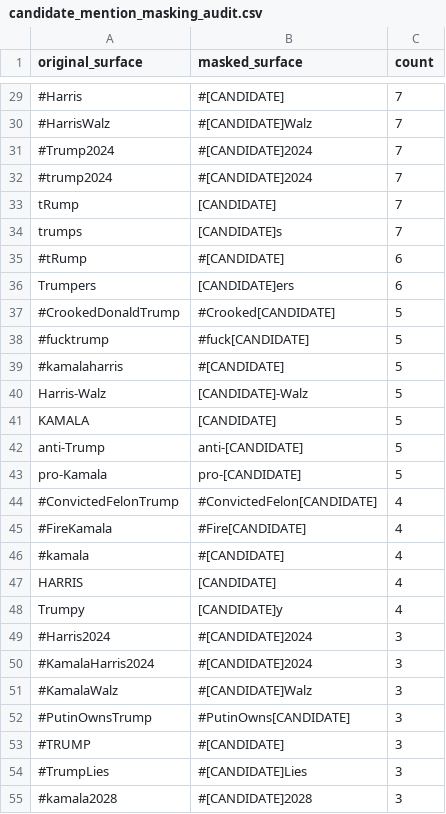
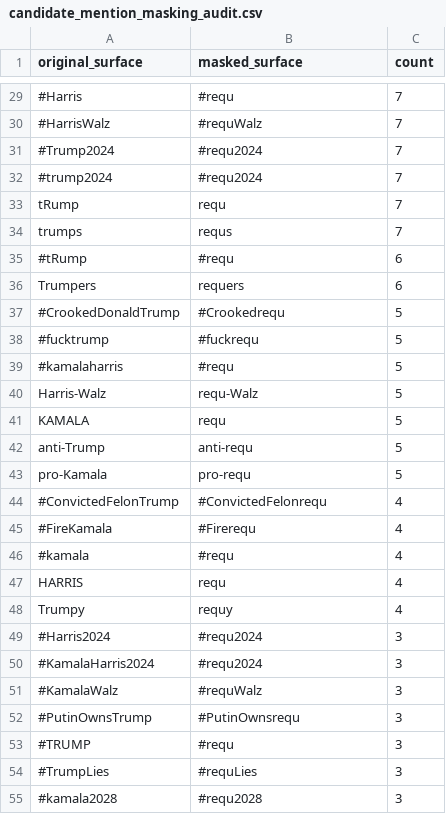
Before and after one commit to jakobtitz/political-stance-detection-analysis, a CSV file: data/interventions/candidate_mention_masking_audit.csv, drawn as a sheet; only a part is shown, gaps mark what is left out; the diff covers the shown part only; the diff names each change by its address in the sheet, - before the commit and + after, or states it on an @@ line.

```diff
--- a/data/interventions/candidate_mention_masking_audit.csv
+++ b/data/interventions/candidate_mention_masking_audit.csv
-B29 (masked_surface): #[CANDIDATE]
+B29 (masked_surface): #requ
-B30 (masked_surface): #[CANDIDATE]Walz
+B30 (masked_surface): #requWalz
-B31:B32 (masked_surface): #[CANDIDATE]2024
+B31:B32 (masked_surface): #requ2024
-B33 (masked_surface): [CANDIDATE]
+B33 (masked_surface): requ
-B34 (masked_surface): [CANDIDATE]s
+B34 (masked_surface): requs
-B35 (masked_surface): #[CANDIDATE]
+B35 (masked_surface): #requ
-B36 (masked_surface): [CANDIDATE]ers
+B36 (masked_surface): requers
-B37 (masked_surface): #Crooked[CANDIDATE]
+B37 (masked_surface): #Crookedrequ
-B38 (masked_surface): #fuck[CANDIDATE]
+B38 (masked_surface): #fuckrequ
-B39 (masked_surface): #[CANDIDATE]
+B39 (masked_surface): #requ
-B40 (masked_surface): [CANDIDATE]-Walz
+B40 (masked_surface): requ-Walz
-B41 (masked_surface): [CANDIDATE]
+B41 (masked_surface): requ
-B42 (masked_surface): anti-[CANDIDATE]
+B42 (masked_surface): anti-requ
-B43 (masked_surface): pro-[CANDIDATE]
+B43 (masked_surface): pro-requ
-B44 (masked_surface): #ConvictedFelon[CANDIDATE]
+B44 (masked_surface): #ConvictedFelonrequ
-B45 (masked_surface): #Fire[CANDIDATE]
+B45 (masked_surface): #Firerequ
-B46 (masked_surface): #[CANDIDATE]
+B46 (masked_surface): #requ
-B47 (masked_surface): [CANDIDATE]
+B47 (masked_surface): requ
-B48 (masked_surface): [CANDIDATE]y
+B48 (masked_surface): requy
-B49:B50 (masked_surface): #[CANDIDATE]2024
+B49:B50 (masked_surface): #requ2024
-B51 (masked_surface): #[CANDIDATE]Walz
+B51 (masked_surface): #requWalz
-B52 (masked_surface): #PutinOwns[CANDIDATE]
+B52 (masked_surface): #PutinOwnsrequ
-B53 (masked_surface): #[CANDIDATE]
+B53 (masked_surface): #requ
-B54 (masked_surface): #[CANDIDATE]Lies
+B54 (masked_surface): #requLies
-B55 (masked_surface): #[CANDIDATE]2028
+B55 (masked_surface): #requ2028
```
Also changed, not shown: 162 edited cells elsewhere in this file, data/interventions/candidate_hashtags_audit.csv, data/interventions/candidate_normal_variants_audit.csv, 21 other files.
